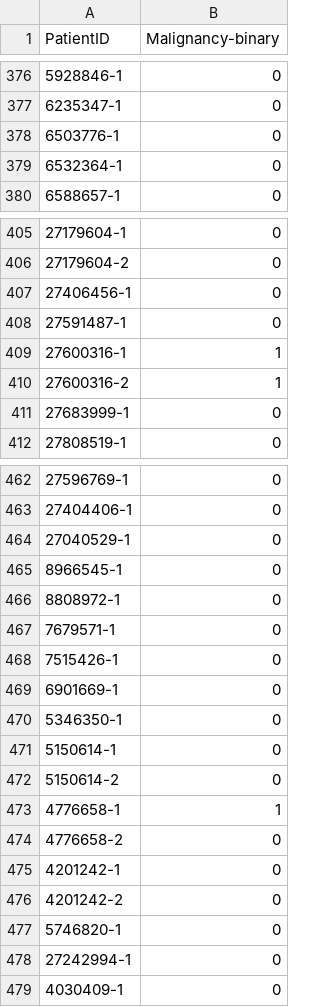
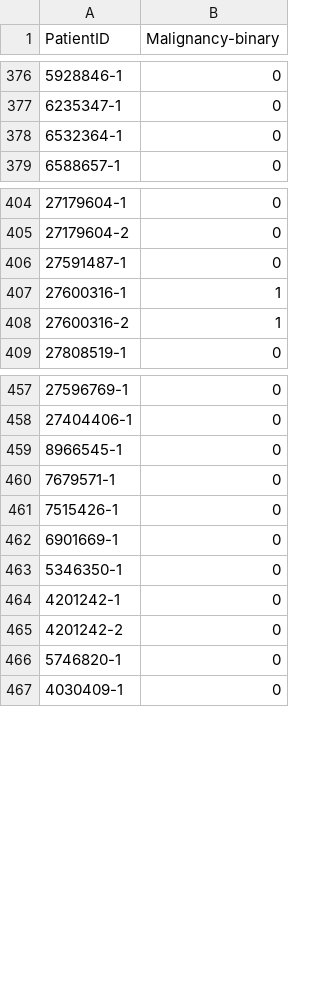
Before and after one commit to gdcohan/hepatocellular-v-cholangiocarcinoma, a CSV file: Ovarian_Outcome.csv, drawn as a sheet; only a part is shown, gaps mark what is left out; the diff covers the shown part only; the diff names each change by its address in the sheet, - before the commit and + after, or states it on an @@ line.

```diff
--- a/Ovarian_Outcome.csv
+++ b/Ovarian_Outcome.csv
-row 378: 6503776-1 | 0
-row 407: 27406456-1 | 0
-row 411: 27683999-1 | 0
-row 464: 27040529-1 | 0
-row 466: 8808972-1 | 0
-row 471: 5150614-1 | 0
-row 472: 5150614-2 | 0
-row 473: 4776658-1 | 1
-row 474: 4776658-2 | 0
-row 478: 27242994-1 | 0
```
Also changed, not shown: 12 removed rows elsewhere in this file, Ovarian_Clinical.csv, Ovarian_Institution.csv.
